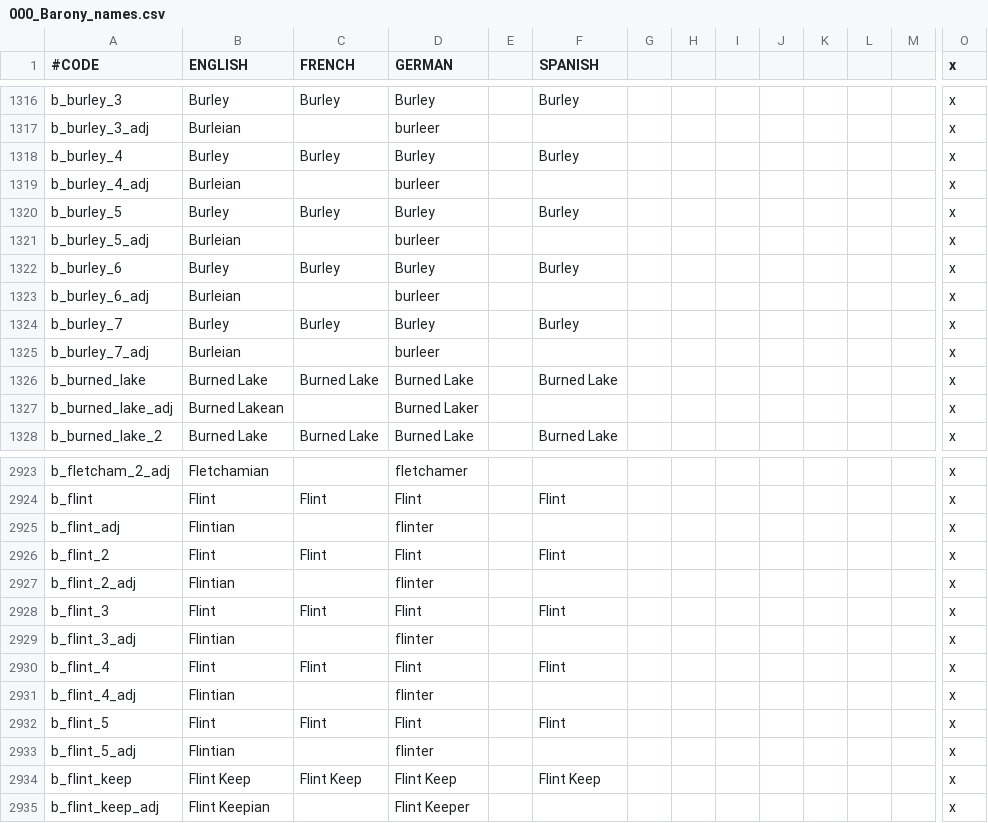
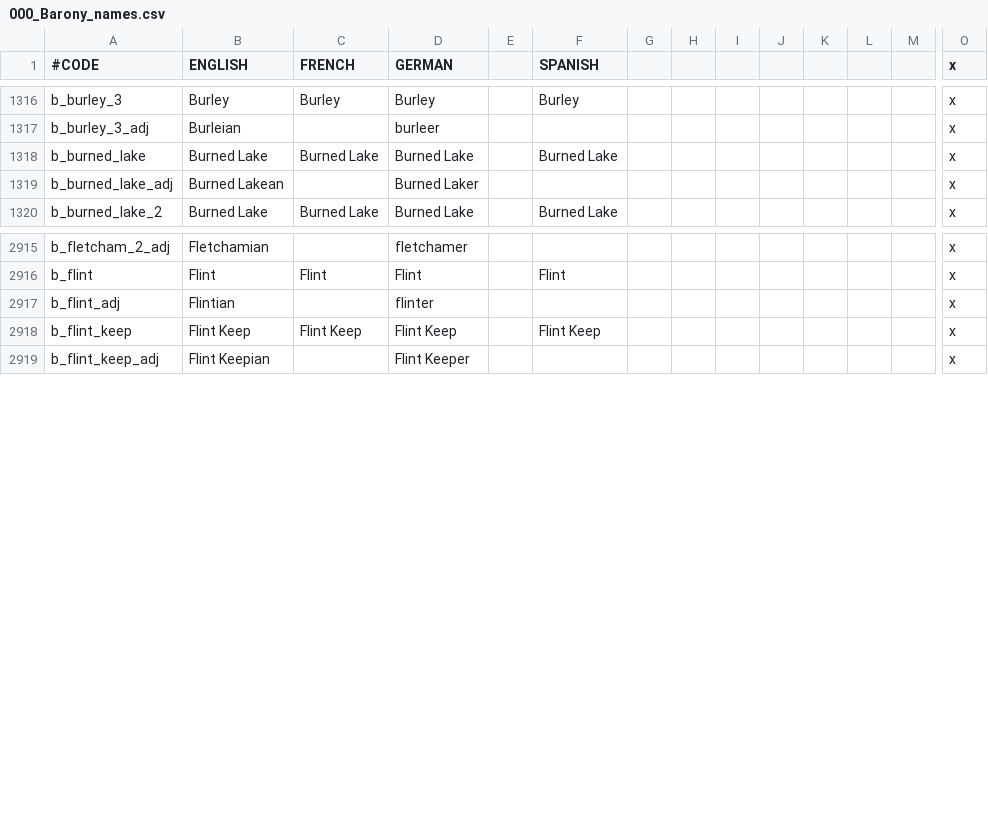
Before and after one commit to RowanMaBoot/SevenKingdoms-master, a CSV file: The_Seven_Kingdoms/localisation/000_Barony_names.csv, drawn as a sheet; only a part is shown, gaps mark what is left out; removed rows and columns are numbered as before the commit, all else as after; rows hold the shown columns only; the diff covers the shown part only; the diff names each change by its address in the sheet, - before the commit and + after, or states it on an @@ line.

```diff
--- a/The_Seven_Kingdoms/localisation/000_Barony_names.csv
+++ b/The_Seven_Kingdoms/localisation/000_Barony_names.csv
-row 1318: b_burley_4 | Burley | Burley | Burley |  | Burley |  |  |  |  |  |  |  | x
-row 1319: b_burley_4_adj | Burleian |  | burleer |  |  |  |  |  |  |  |  |  | x
-row 1320: b_burley_5 | Burley | Burley | Burley |  | Burley |  |  |  |  |  |  |  | x
-row 1321: b_burley_5_adj | Burleian |  | burleer |  |  |  |  |  |  |  |  |  | x
-row 1322: b_burley_6 | Burley | Burley | Burley |  | Burley |  |  |  |  |  |  |  | x
-row 1323: b_burley_6_adj | Burleian |  | burleer |  |  |  |  |  |  |  |  |  | x
-row 1324: b_burley_7 | Burley | Burley | Burley |  | Burley |  |  |  |  |  |  |  | x
-row 1325: b_burley_7_adj | Burleian |  | burleer |  |  |  |  |  |  |  |  |  | x
-row 2926: b_flint_2 | Flint | Flint | Flint |  | Flint |  |  |  |  |  |  |  | x
-row 2927: b_flint_2_adj | Flintian |  | flinter |  |  |  |  |  |  |  |  |  | x
-row 2928: b_flint_3 | Flint | Flint | Flint |  | Flint |  |  |  |  |  |  |  | x
-row 2929: b_flint_3_adj | Flintian |  | flinter |  |  |  |  |  |  |  |  |  | x
-row 2930: b_flint_4 | Flint | Flint | Flint |  | Flint |  |  |  |  |  |  |  | x
-row 2931: b_flint_4_adj | Flintian |  | flinter |  |  |  |  |  |  |  |  |  | x
-row 2932: b_flint_5 | Flint | Flint | Flint |  | Flint |  |  |  |  |  |  |  | x
-row 2933: b_flint_5_adj | Flintian |  | flinter |  |  |  |  |  |  |  |  |  | x
```
Also changed, not shown: 16 added rows elsewhere in this file, The_Seven_Kingdoms/localisation/000_County_names.csv, The_Seven_Kingdoms/localisation/000_Duchy_names.csv, 25 other files.
